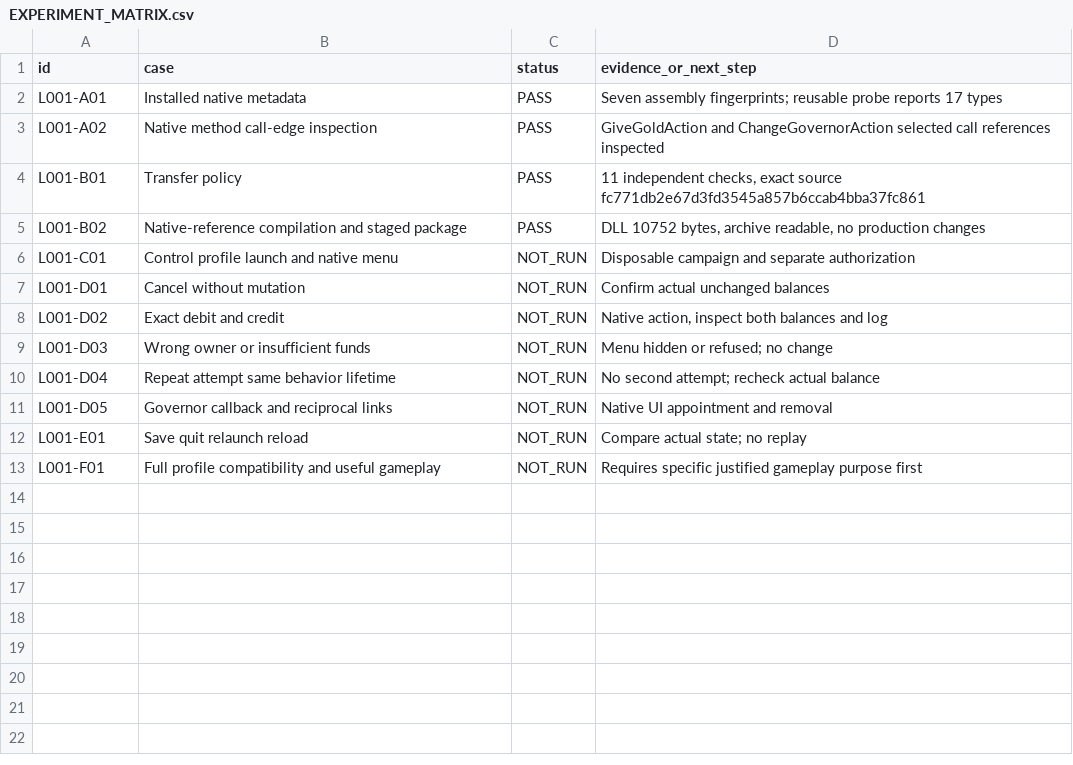
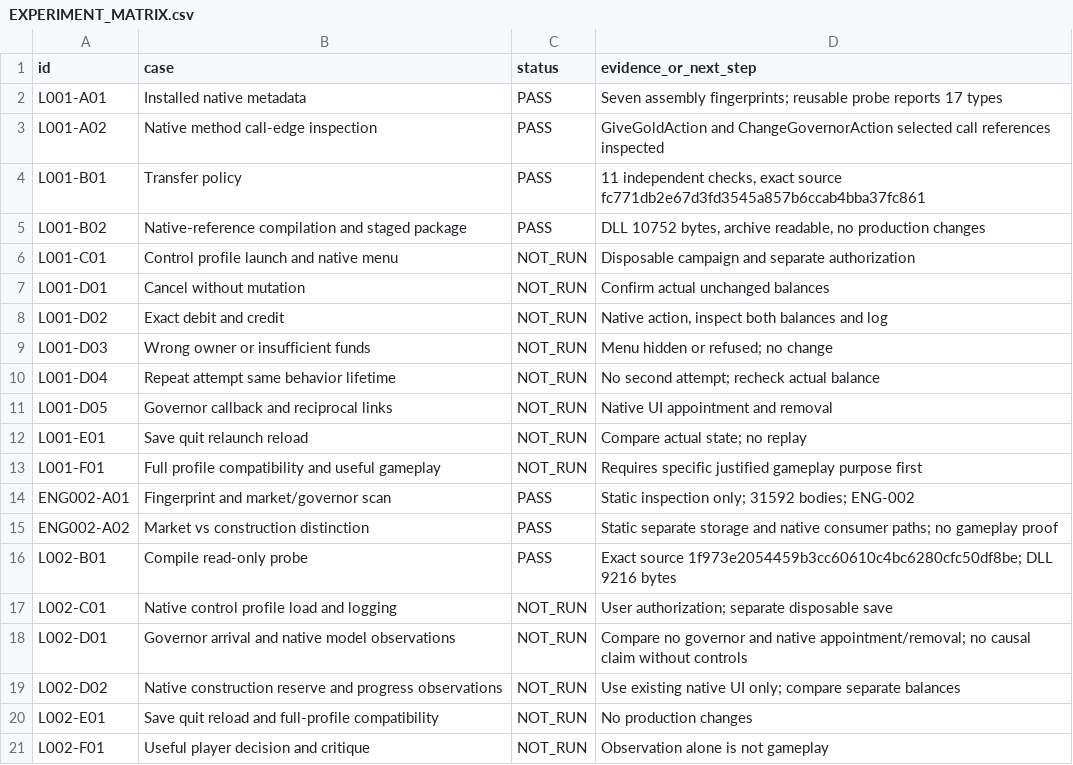
Before and after one commit to andreivonmariano-dotcom/BANNERLORD, a CSV file: ResearchLab/EXPERIMENT_MATRIX.csv, drawn as a sheet; the diff names each change by its address in the sheet, - before the commit and + after, or states it on an @@ line.

Commit message:
Retain native market and governor findings, hold L001 and record L002 build

```diff
--- a/ResearchLab/EXPERIMENT_MATRIX.csv
+++ b/ResearchLab/EXPERIMENT_MATRIX.csv
+row 14: ENG002-A01 | Fingerprint and market/governor scan | PASS | Static inspection only; 31592 bodies; ENG-002
+row 15: ENG002-A02 | Market vs construction distinction | PASS | Static separate storage and native consumer paths; no gameplay proof
+row 16: L002-B01 | Compile read-only probe | PASS | Exact source 1f973e2054459b3cc60610c4bc6280cfc50df8be; DLL 9216 bytes
+row 17: L002-C01 | Native control profile load and logging | NOT_RUN | User authorization; separate disposable save
+row 18: L002-D01 | Governor arrival and native model observations | NOT_RUN | Compare no governor and native appointment/removal; no causal claim without controls
+row 19: L002-D02 | Native construction reserve and progress observations | NOT_RUN | Use existing native UI only; compare separate balances
+row 20: L002-E01 | Save quit reload and full-profile compatibility | NOT_RUN | No production changes
+row 21: L002-F01 | Useful player decision and critique | NOT_RUN | Observation alone is not gameplay
```
Also changed, not shown: ResearchLab/CATALOG.csv, ResearchLab/Failures/REGISTER.csv, 7 other files.
